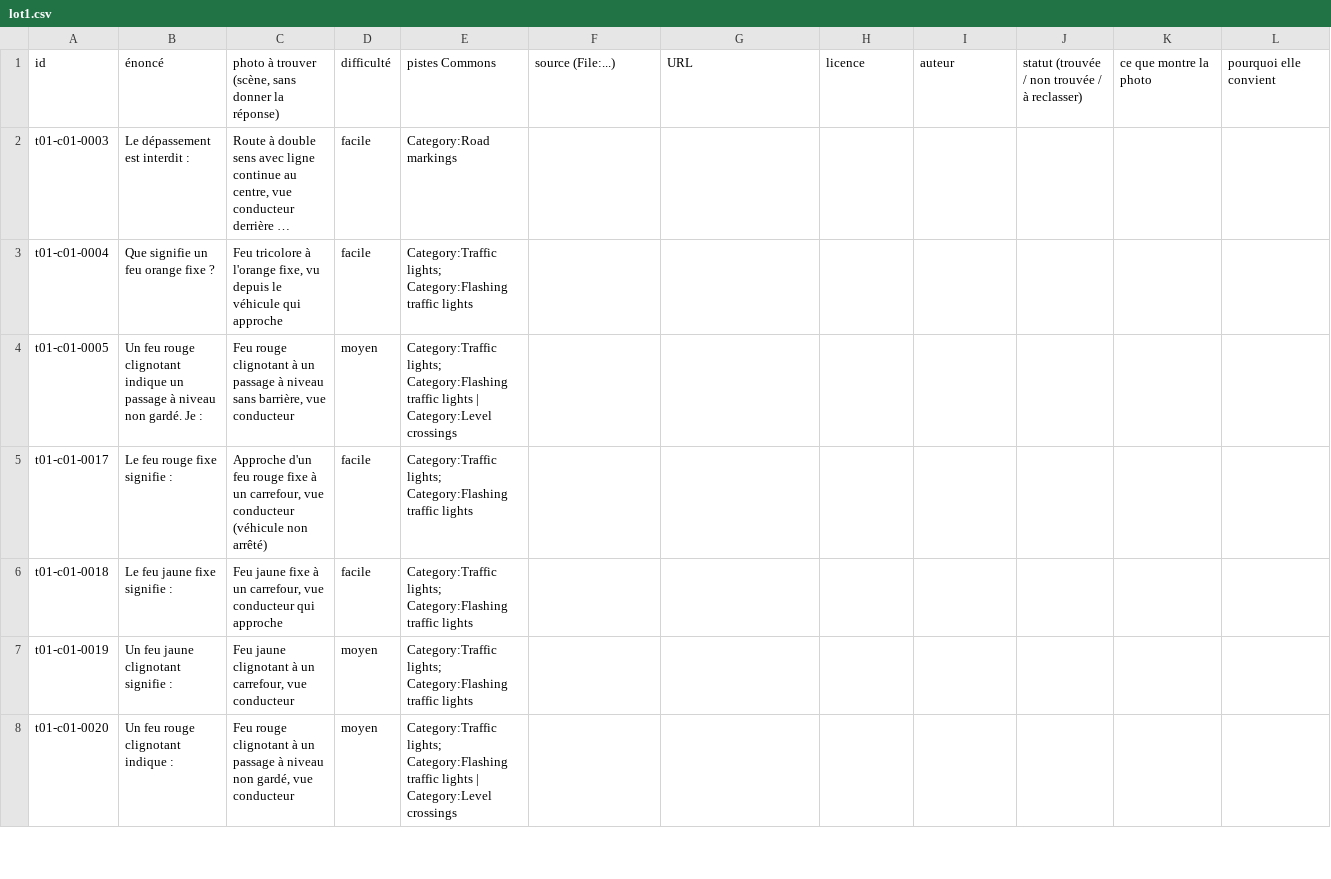
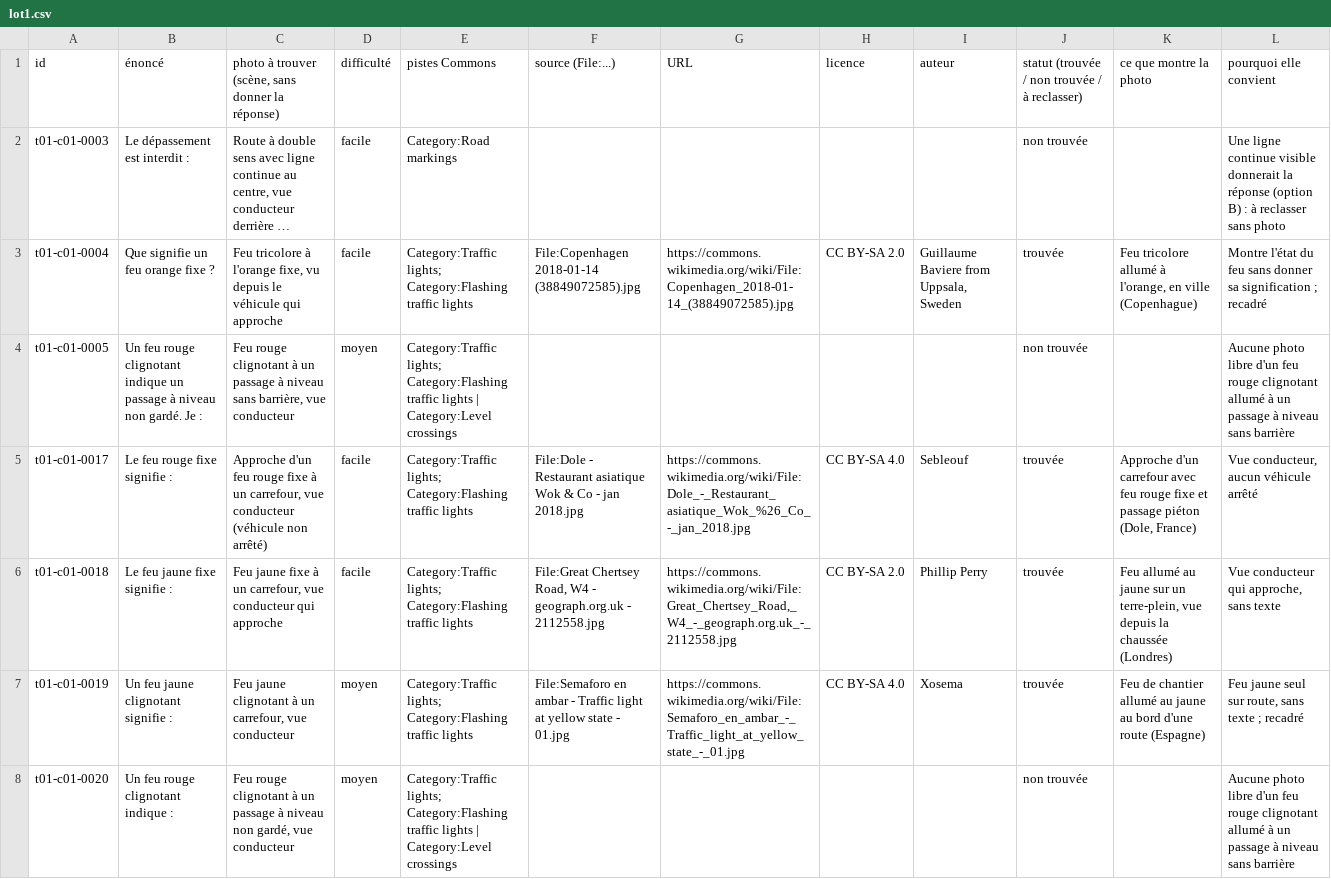
Before and after one commit to AlmGenryusai/Code-Galsen, a CSV file: docs/refonte/photos/lot1.csv, drawn as a sheet; only a part is shown; long unchanged cells end in …; the diff covers the shown part only; the diff names each change by its address in the sheet, - before the commit and + after, or states it on an @@ line.

```diff
--- a/docs/refonte/photos/lot1.csv
+++ b/docs/refonte/photos/lot1.csv
-J2: (empty)
+J2: non trouvée
-L2 (pourquoi elle convient): (empty)
+L2 (pourquoi elle convient): Une ligne continue visible donnerait la réponse (option B) : à reclasser sans photo
-F3 (source (File:...)): (empty)
+F3 (source (File:...)): File:Copenhagen 2018-01-14 (38849072585).jpg
-G3 (URL): (empty)
+G3 (URL): https://commons.wikimedia.org/wiki/File:Copenhagen_2018-01-14_(38849072585).jpg
-H3 (licence): (empty)
+H3 (licence): CC BY-SA 2.0
-I3 (auteur): (empty)
+I3 (auteur): Guillaume Baviere from Uppsala, Sweden
-J3: (empty)
+J3: trouvée
-K3 (ce que montre la photo): (empty)
+K3 (ce que montre la photo): Feu tricolore allumé à l'orange, en ville (Copenhague)
-L3 (pourquoi elle convient): (empty)
+L3 (pourquoi elle convient): Montre l'état du feu sans donner sa signification ; recadré
-J4: (empty)
+J4: non trouvée
-L4 (pourquoi elle convient): (empty)
+L4 (pourquoi elle convient): Aucune photo libre d'un feu rouge clignotant allumé à un passage à niveau sans barrière
-F5 (source (File:...)): (empty)
+F5 (source (File:...)): File:Dole - Restaurant asiatique Wok & Co - jan 2018.jpg
-G5 (URL): (empty)
+G5 (URL): https://commons.wikimedia.org/wiki/File:Dole_-_Restaurant_asiatique_Wok_%26_Co_-_jan_2018.jpg
-H5 (licence): (empty)
+H5 (licence): CC BY-SA 4.0
-I5 (auteur): (empty)
+I5 (auteur): Sebleouf
-J5:J7: (empty)
+J5:J7: trouvée
-K5 (ce que montre la photo): (empty)
+K5 (ce que montre la photo): Approche d'un carrefour avec feu rouge fixe et passage piéton (Dole, France)
-L5 (pourquoi elle convient): (empty)
+L5 (pourquoi elle convient): Vue conducteur, aucun véhicule arrêté
-F6 (source (File:...)): (empty)
+F6 (source (File:...)): File:Great Chertsey Road, W4 - geograph.org.uk - 2112558.jpg
-G6 (URL): (empty)
+G6 (URL): https://commons.wikimedia.org/wiki/File:Great_Chertsey_Road,_W4_-_geograph.org.uk_-_2112558.jpg
-H6 (licence): (empty)
+H6 (licence): CC BY-SA 2.0
-I6 (auteur): (empty)
+I6 (auteur): Phillip Perry
-K6 (ce que montre la photo): (empty)
+K6 (ce que montre la photo): Feu allumé au jaune sur un terre-plein, vue depuis la chaussée (Londres)
-L6 (pourquoi elle convient): (empty)
+L6 (pourquoi elle convient): Vue conducteur qui approche, sans texte
-F7 (source (File:...)): (empty)
+F7 (source (File:...)): File:Semaforo en ambar - Traffic light at yellow state - 01.jpg
-G7 (URL): (empty)
+G7 (URL): https://commons.wikimedia.org/wiki/File:Semaforo_en_ambar_-_Traffic_light_at_yellow_state_-_01.jpg
-H7 (licence): (empty)
+H7 (licence): CC BY-SA 4.0
-I7 (auteur): (empty)
+I7 (auteur): Xosema
-K7 (ce que montre la photo): (empty)
+K7 (ce que montre la photo): Feu de chantier allumé au jaune au bord d'une route (Espagne)
-L7 (pourquoi elle convient): (empty)
+L7 (pourquoi elle convient): Feu jaune seul sur route, sans texte ; recadré
-J8: (empty)
+J8: non trouvée
-L8 (pourquoi elle convient): (empty)
+L8 (pourquoi elle convient): Aucune photo libre d'un feu rouge clignotant allumé à un passage à niveau sans barrière
```
Also changed, not shown: 25 edited cells elsewhere in this file, 8 other files.
